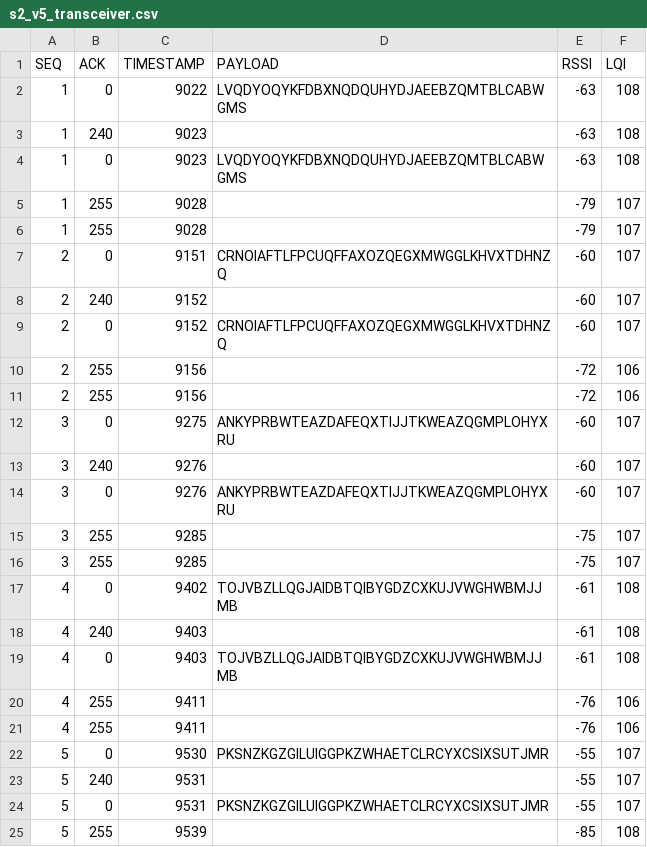
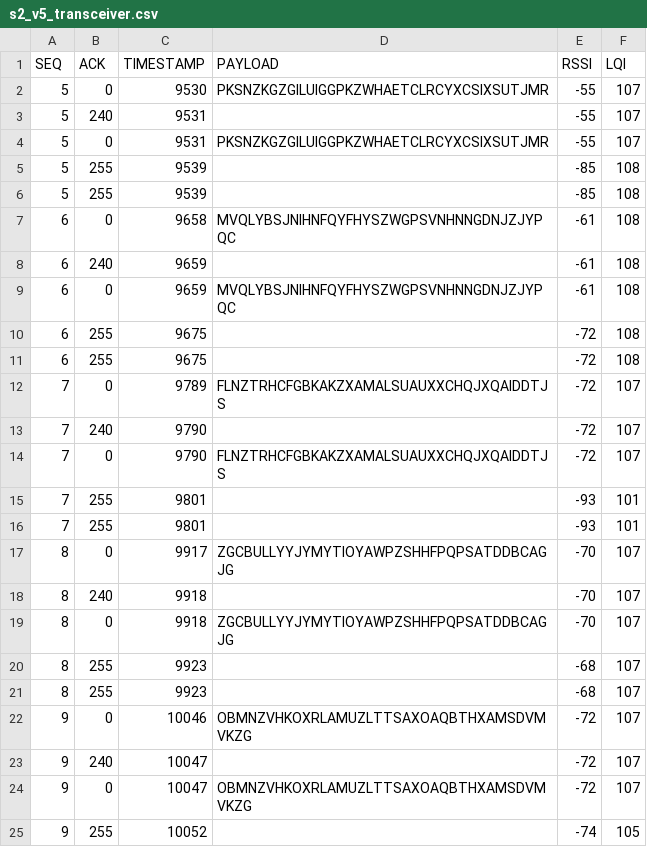
Before and after one commit to NiklasLeukroth/WSN_Assignment, a CSV file: src/logs/s2_v5_transceiver.csv, drawn as a sheet; only a part is shown; the shorter side is filled out with more unchanged rows; the diff names each change by its address in the sheet, - before the commit and + after, or states it on an @@ line.

```diff
--- a/src/logs/s2_v5_transceiver.csv
+++ b/src/logs/s2_v5_transceiver.csv
-row 2: 1 | 0 | 9022 | LVQDYOQYKFDBXNQDQUHYDJAEEBZQMTBLCABWGMS | -63 | 108
-row 3: 1 | 240 | 9023 |  | -63 | 108
-row 4: 1 | 0 | 9023 | LVQDYOQYKFDBXNQDQUHYDJAEEBZQMTBLCABWGMS | -63 | 108
-row 5: 1 | 255 | 9028 |  | -79 | 107
-row 6: 1 | 255 | 9028 |  | -79 | 107
-row 7: 2 | 0 | 9151 | CRNOIAFTLFPCUQFFAXOZQEGXMWGGLKHVXTDHNZQ | -60 | 107
-row 8: 2 | 240 | 9152 |  | -60 | 107
-row 9: 2 | 0 | 9152 | CRNOIAFTLFPCUQFFAXOZQEGXMWGGLKHVXTDHNZQ | -60 | 107
-row 10: 2 | 255 | 9156 |  | -72 | 106
-row 11: 2 | 255 | 9156 |  | -72 | 106
-row 12: 3 | 0 | 9275 | ANKYPRBWTEAZDAFEQXTIJJTKWEAZQGMPLOHYXRU | -60 | 107
-row 13: 3 | 240 | 9276 |  | -60 | 107
-row 14: 3 | 0 | 9276 | ANKYPRBWTEAZDAFEQXTIJJTKWEAZQGMPLOHYXRU | -60 | 107
-row 15: 3 | 255 | 9285 |  | -75 | 107
-row 16: 3 | 255 | 9285 |  | -75 | 107
-row 17: 4 | 0 | 9402 | TOJVBZLLQGJAIDBTQIBYGDZCXKUJVWGHWBMJJMB | -61 | 108
-row 18: 4 | 240 | 9403 |  | -61 | 108
-row 19: 4 | 0 | 9403 | TOJVBZLLQGJAIDBTQIBYGDZCXKUJVWGHWBMJJMB | -61 | 108
-row 20: 4 | 255 | 9411 |  | -76 | 106
-row 21: 4 | 255 | 9411 |  | -76 | 106
```
Also changed, not shown: src/logs/s1_v2_receiver.csv, src/logs/s2_v1_transceiver.csv, 23 other files.
